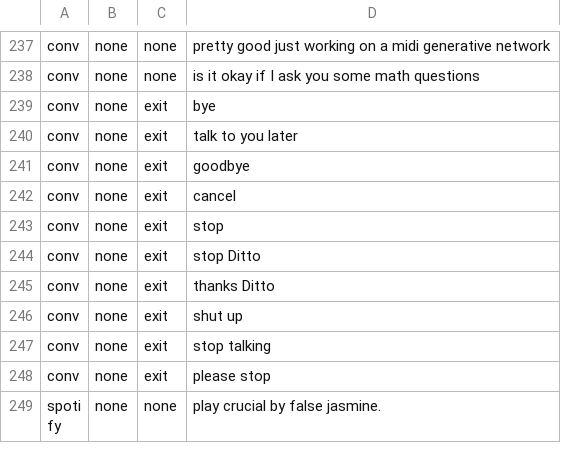
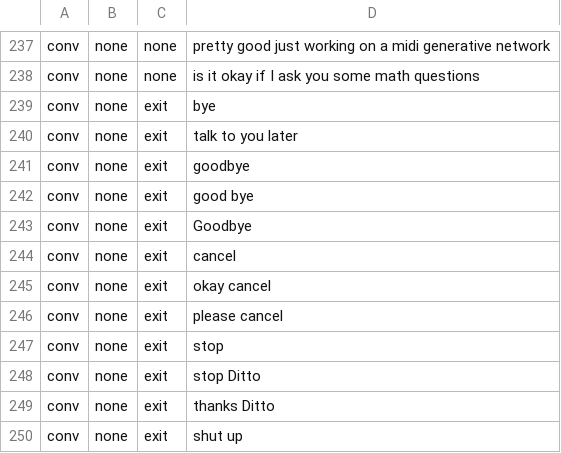
Before and after one commit to ditto-assistant/ditto-app, a CSV file: modules/offline_nlp/data/dataset_ditto.csv, drawn as a sheet; only a part is shown, gaps mark what is left out; the shorter side is filled out with more unchanged rows; the diff names each change by its address in the sheet, - before the commit and + after, or states it on an @@ line.

Commit message:
updated exit phrases

```diff
--- a/modules/offline_nlp/data/dataset_ditto.csv
+++ b/modules/offline_nlp/data/dataset_ditto.csv
+row 242: conv | none | exit | good bye
+row 243: conv | none | exit | Goodbye
+row 245: conv | none | exit | okay cancel
+row 246: conv | none | exit | please cancel
```
Also changed, not shown: 5 other files.
